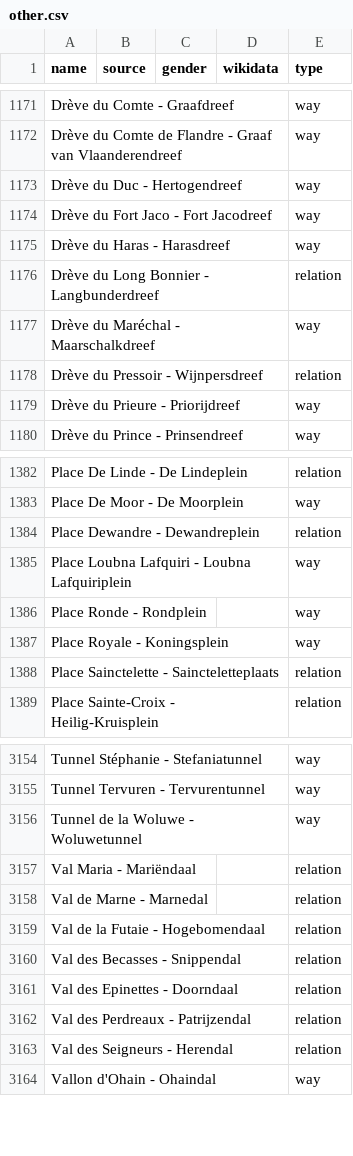
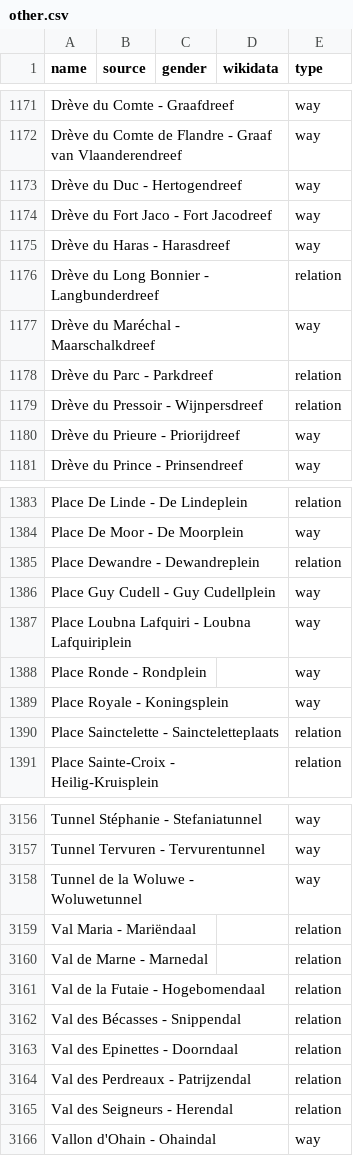
Before and after one commit to EqualStreetNames/equalstreetnames-brussels, a CSV file: data/other.csv, drawn as a sheet; only a part is shown, gaps mark what is left out; addresses are those after the commit; the diff names each change by its address in the sheet, - before the commit and + after, or states it on an @@ line.

```diff
--- a/data/other.csv
+++ b/data/other.csv
+row 1178: Drève du Parc - Parkdreef |  |  |  | relation
+row 1386: Place Guy Cudell - Guy Cudellplein |  |  |  | way
-A3162 (name): Val des Becasses - Snippendal
+A3162 (name): Val des Bécasses - Snippendal
```
Also changed, not shown: data/gender.csv, 5 other files.
